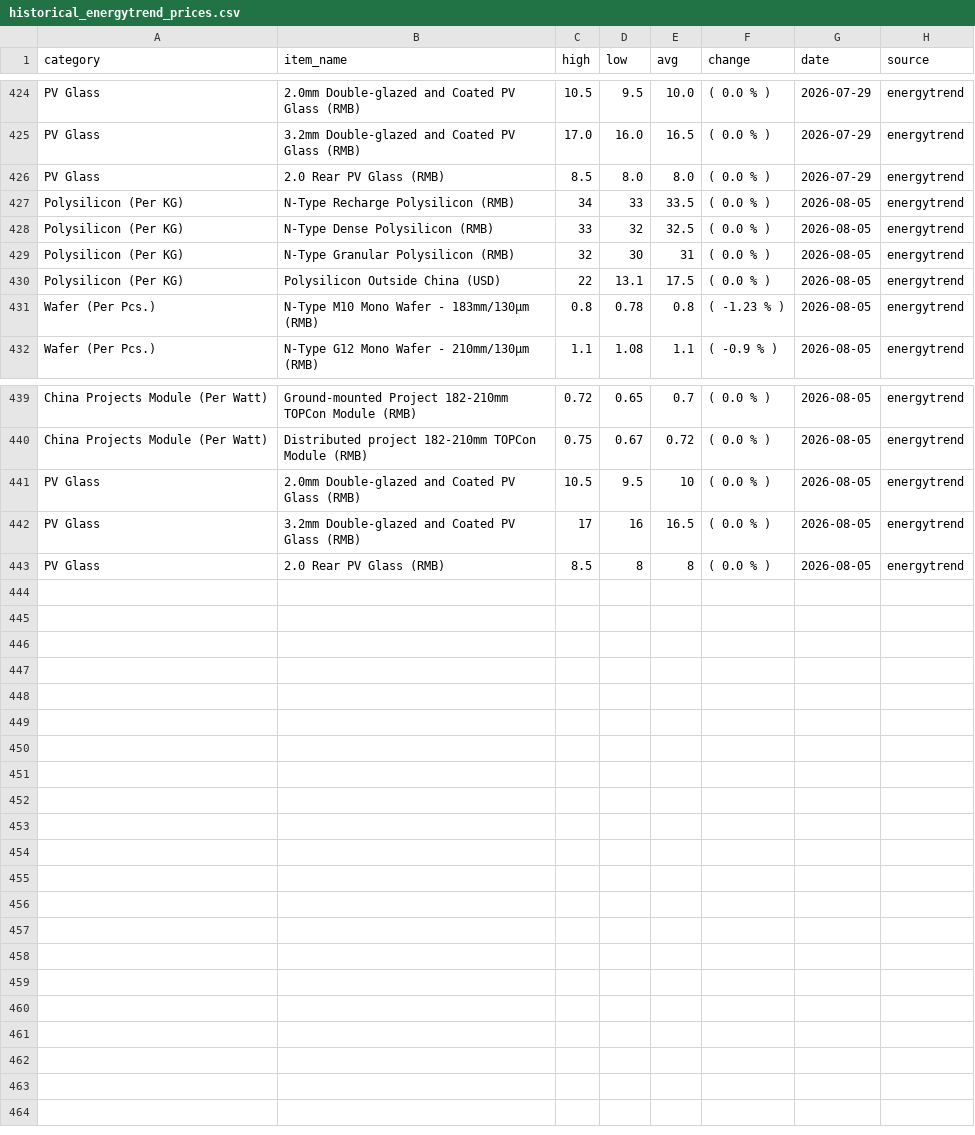
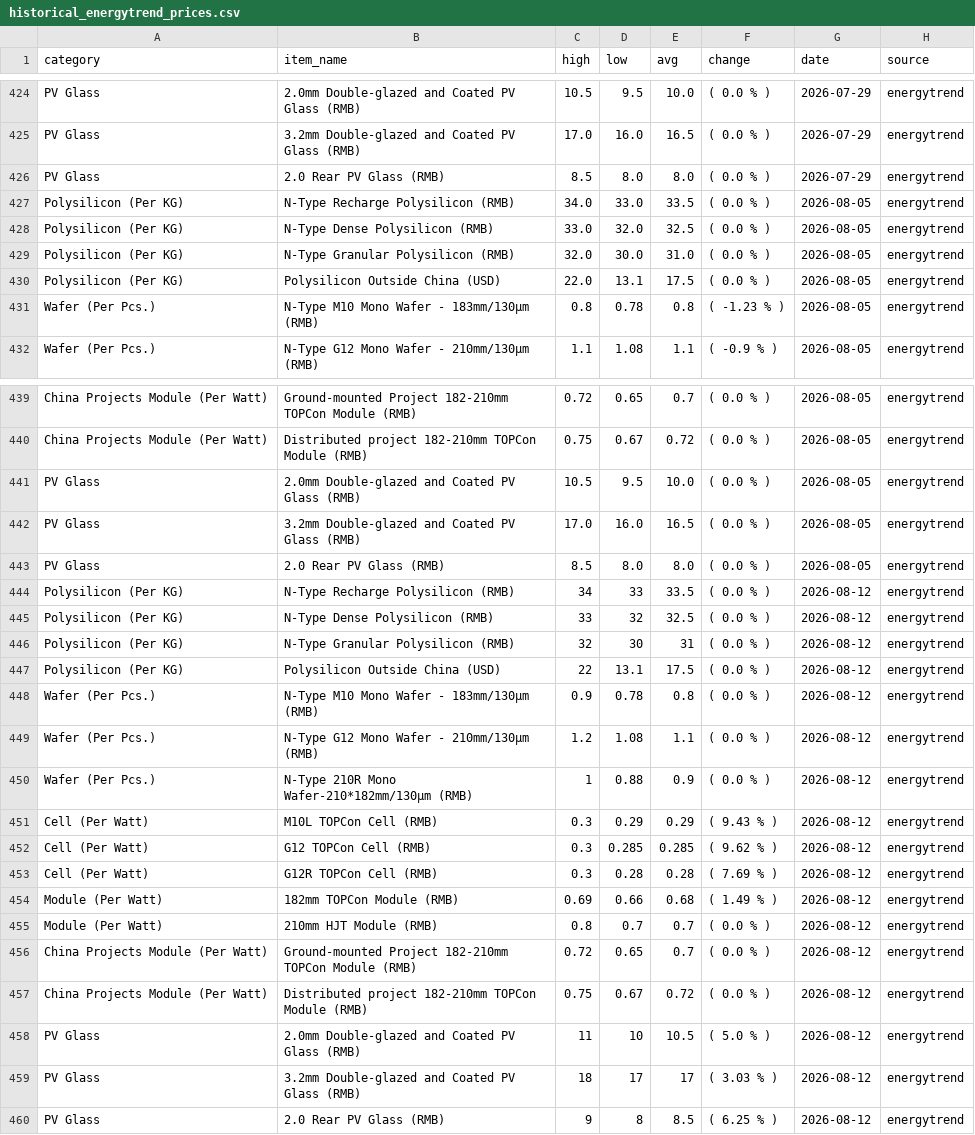
Before and after one commit to Souf-lrc/solar-price-tracker, a CSV file: data/processed/historical_energytrend_prices.csv, drawn as a sheet; only a part is shown, gaps mark what is left out.

```diff
--- a/data/processed/historical_energytrend_prices.csv
+++ b/data/processed/historical_energytrend_prices.csv
@@ -426,6 +426,6 @@ PV Glass,3.2mm Double-glazed and Coated PV Glass (RMB),17.0,16.0,16.5,( 0.0 % ),
 PV Glass,2.0 Rear PV Glass (RMB),8.5,8.0,8.0,( 0.0 % ),2026-07-29,energytrend
-Polysilicon (Per KG),N-Type Recharge Polysilicon (RMB),34,33,33.5,( 0.0 % ),2026-08-05,energytrend
-Polysilicon (Per KG),N-Type Dense Polysilicon (RMB),33,32,32.5,( 0.0 % ),2026-08-05,energytrend
-Polysilicon (Per KG),N-Type Granular Polysilicon (RMB),32,30,31,( 0.0 % ),2026-08-05,energytrend
-Polysilicon (Per KG),Polysilicon Outside China (USD),22,13.1,17.5,( 0.0 % ),2026-08-05,energytrend
+Polysilicon (Per KG),N-Type Recharge Polysilicon (RMB),34.0,33.0,33.5,( 0.0 % ),2026-08-05,energytrend
+Polysilicon (Per KG),N-Type Dense Polysilicon (RMB),33.0,32.0,32.5,( 0.0 % ),2026-08-05,energytrend
+Polysilicon (Per KG),N-Type Granular Polysilicon (RMB),32.0,30.0,31.0,( 0.0 % ),2026-08-05,energytrend
+Polysilicon (Per KG),Polysilicon Outside China (USD),22.0,13.1,17.5,( 0.0 % ),2026-08-05,energytrend
 Wafer (Per Pcs.),N-Type M10 Mono Wafer - 183mm/130μm (RMB),0.8,0.78,0.8,( -1.23 % ),2026-08-05,energytrend
@@ -440,4 +440,21 @@ China Projects Module (Per Watt),Ground-mounted Project 182-210mm TOPCon Module
 China Projects Module (Per Watt),Distributed project 182-210mm TOPCon Module (RMB),0.75,0.67,0.72,( 0.0 % ),2026-08-05,energytrend
-PV Glass,2.0mm Double-glazed and Coated PV Glass (RMB),10.5,9.5,10,( 0.0 % ),2026-08-05,energytrend
-PV Glass,3.2mm Double-glazed and Coated PV Glass (RMB),17,16,16.5,( 0.0 % ),2026-08-05,energytrend
-PV Glass,2.0 Rear PV Glass (RMB),8.5,8,8,( 0.0 % ),2026-08-05,energytrend
+PV Glass,2.0mm Double-glazed and Coated PV Glass (RMB),10.5,9.5,10.0,( 0.0 % ),2026-08-05,energytrend
+PV Glass,3.2mm Double-glazed and Coated PV Glass (RMB),17.0,16.0,16.5,( 0.0 % ),2026-08-05,energytrend
+PV Glass,2.0 Rear PV Glass (RMB),8.5,8.0,8.0,( 0.0 % ),2026-08-05,energytrend
+Polysilicon (Per KG),N-Type Recharge Polysilicon (RMB),34,33,33.5,( 0.0 % ),2026-08-12,energytrend
+Polysilicon (Per KG),N-Type Dense Polysilicon (RMB),33,32,32.5,( 0.0 % ),2026-08-12,energytrend
+Polysilicon (Per KG),N-Type Granular Polysilicon (RMB),32,30,31,( 0.0 % ),2026-08-12,energytrend
+Polysilicon (Per KG),Polysilicon Outside China (USD),22,13.1,17.5,( 0.0 % ),2026-08-12,energytrend
+Wafer (Per Pcs.),N-Type M10 Mono Wafer - 183mm/130μm (RMB),0.9,0.78,0.8,( 0.0 % ),2026-08-12,energytrend
+Wafer (Per Pcs.),N-Type G12 Mono Wafer - 210mm/130μm (RMB),1.2,1.08,1.1,( 0.0 % ),2026-08-12,energytrend
+Wafer (Per Pcs.),N-Type 210R Mono Wafer-210*182mm/130μm (RMB),1,0.88,0.9,( 0.0 % ),2026-08-12,energytrend
+Cell (Per Watt),M10L TOPCon Cell (RMB),0.3,0.29,0.29,( 9.43 % ),2026-08-12,energytrend
+Cell (Per Watt),G12 TOPCon Cell (RMB),0.3,0.285,0.285,( 9.62 % ),2026-08-12,energytrend
+Cell (Per Watt),G12R TOPCon Cell (RMB),0.3,0.28,0.28,( 7.69 % ),2026-08-12,energytrend
+Module (Per Watt),182mm TOPCon Module (RMB),0.69,0.66,0.68,( 1.49 % ),2026-08-12,energytrend
+Module (Per Watt),210mm HJT Module (RMB),0.8,0.7,0.7,( 0.0 % ),2026-08-12,energytrend
+China Projects Module (Per Watt),Ground-mounted Project 182-210mm TOPCon Module (RMB),0.72,0.65,0.7,( 0.0 % ),2026-08-12,energytrend
+China Projects Module (Per Watt),Distributed project 182-210mm TOPCon Module (RMB),0.75,0.67,0.72,( 0.0 % ),2026-08-12,energytrend
+PV Glass,2.0mm Double-glazed and Coated PV Glass (RMB),11,10,10.5,( 5.0 % ),2026-08-12,energytrend
+PV Glass,3.2mm Double-glazed and Coated PV Glass (RMB),18,17,17,( 3.03 % ),2026-08-12,energytrend
+PV Glass,2.0 Rear PV Glass (RMB),9,8,8.5,( 6.25 % ),2026-08-12,energytrend
```
Also changed, not shown: data/processed/historical_infolink_prices.csv, 6 other files.
